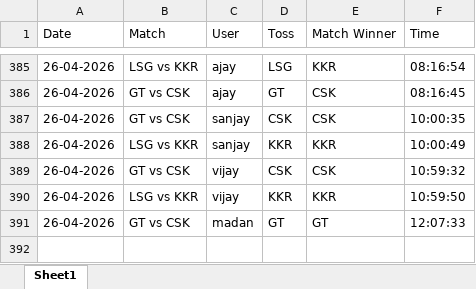
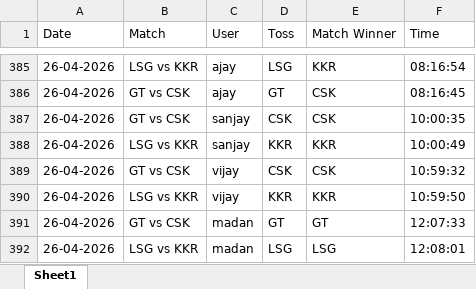
Before and after one commit to krshnavij/IPL_2025, an Excel workbook: predictions.xlsx, sheet Sheet1, drawn as a sheet; only a part is shown, gaps mark what is left out; values as stored, in another font and other column widths than the file's, no borders; the diff names each change by its address in the sheet, - before the commit and + after, or states it on an @@ line.

Commit message:
Update shared predictions

```diff
--- a/predictions.xlsx (sheet Sheet1)
+++ b/predictions.xlsx (sheet Sheet1)
+row 392: 26-04-2026 | LSG vs KKR | madan | LSG | LSG | 12:08:01
```
